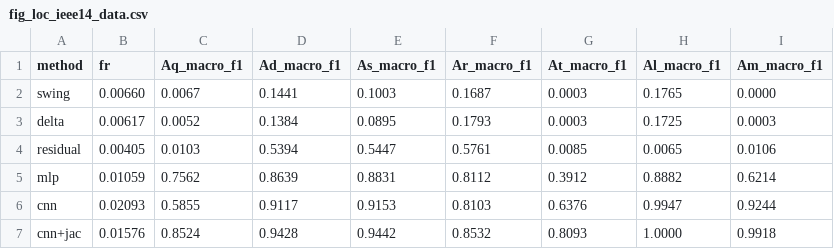
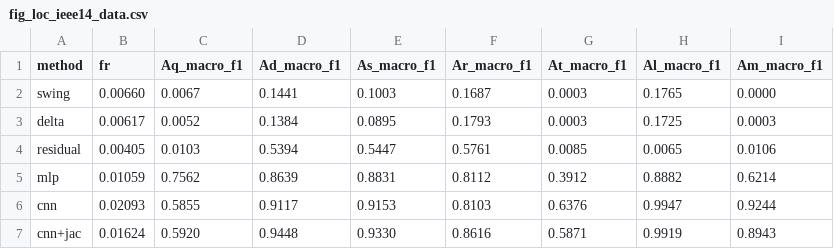
Before and after one commit to myersben9/fdia-graph, a CSV file: docs/localization/results/fig_loc_ieee14_data.csv, drawn as a sheet.

```diff
--- a/docs/localization/results/fig_loc_ieee14_data.csv
+++ b/docs/localization/results/fig_loc_ieee14_data.csv
@@ -6,2 +6,2 @@ mlp,0.01059,0.7562,0.8639,0.8831,0.8112,0.3912,0.8882,0.6214
 cnn,0.02093,0.5855,0.9117,0.9153,0.8103,0.6376,0.9947,0.9244
-cnn+jac,0.01576,0.8524,0.9428,0.9442,0.8532,0.8093,1.0000,0.9918
+cnn+jac,0.01624,0.5920,0.9448,0.9330,0.8616,0.5871,0.9919,0.8943
```
Also changed, not shown: docs/localization/results/fig_loc_ieee118_data.csv, docs/localization/results/fig_loc_ieee300_data.csv, 36 other files.
